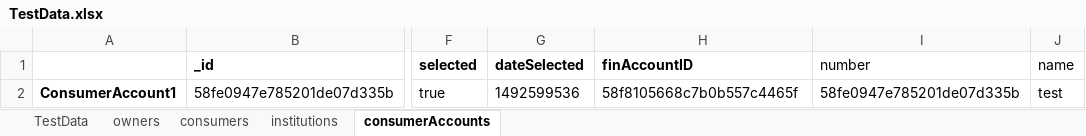
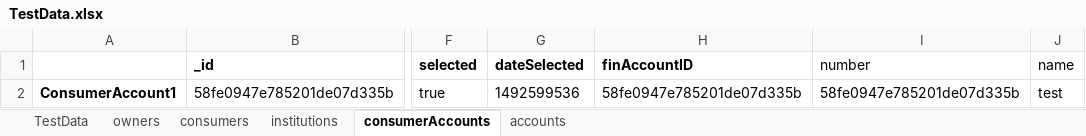
Before and after one commit to duongnguyendr/DataDriven, an Excel workbook: TestData.xlsx, sheet consumerAccounts, drawn as a sheet; only a part is shown, gaps mark what is left out; values as stored, in another font and other column widths than the file's, no borders; the diff names each change by its address in the sheet, - before the commit and + after, or states it on an @@ line.

Commit message:
Add more data for Excel test file: Account

```diff
--- a/TestData.xlsx (sheet consumerAccounts)
+++ b/TestData.xlsx (sheet consumerAccounts)
+sheet tab: accounts
-H2 (finAccountID): 58f8105668c7b0b557c4465f
+H2 (finAccountID): 58fe0947e785201de07d335b
```
